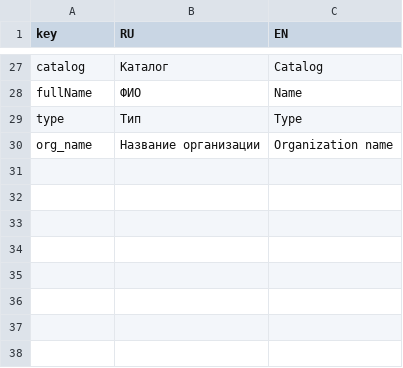
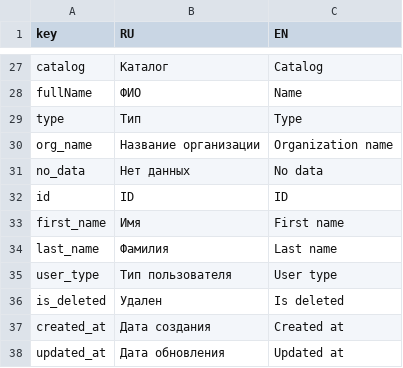
Before and after one commit to nnniyaz/food-retail-marketplace, a CSV file: food-retail-marketplace/ardo-staff-frontend/txtmaps.csv, drawn as a sheet; only a part is shown, gaps mark what is left out; the diff names each change by its address in the sheet, - before the commit and + after, or states it on an @@ line.

```diff
--- a/food-retail-marketplace/ardo-staff-frontend/txtmaps.csv
+++ b/food-retail-marketplace/ardo-staff-frontend/txtmaps.csv
+row 31: no_data | Нет данных | No data
+row 32: id | ID | ID
+row 33: first_name | Имя | First name
+row 34: last_name | Фамилия | Last name
+row 35: user_type | Тип пользователя | User type
+row 36: is_deleted | Удален | Is deleted
+row 37: created_at | Дата создания | Created at
+row 38: updated_at | Дата обновления | Updated at
```
Also changed, not shown: 39 other files.
